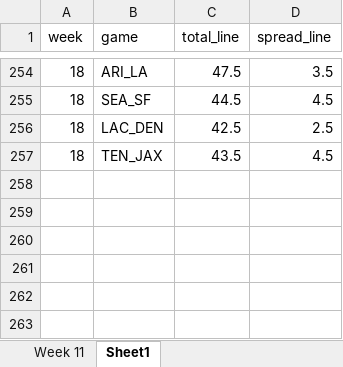
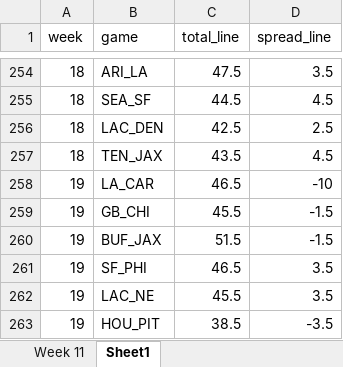
Before and after one commit to david-nemirovsky/Football-DNA, an Excel workbook: betting_lines_open_2025.xlsx, sheet Sheet1, drawn as a sheet; only a part is shown, gaps mark what is left out; values as stored, in another font and other column widths than the file's, no borders; the diff names each change by its address in the sheet, - before the commit and + after, or states it on an @@ line.

```diff
--- a/betting_lines_open_2025.xlsx (sheet Sheet1)
+++ b/betting_lines_open_2025.xlsx (sheet Sheet1)
+row 258: 19 | LA_CAR | 46.5 | -10
+row 259: 19 | GB_CHI | 45.5 | -1.5
+row 260: 19 | BUF_JAX | 51.5 | -1.5
+row 261: 19 | SF_PHI | 46.5 | 3.5
+row 262: 19 | LAC_NE | 45.5 | 3.5
+row 263: 19 | HOU_PIT | 38.5 | -3.5
```
Also changed, not shown: 26 other files.
